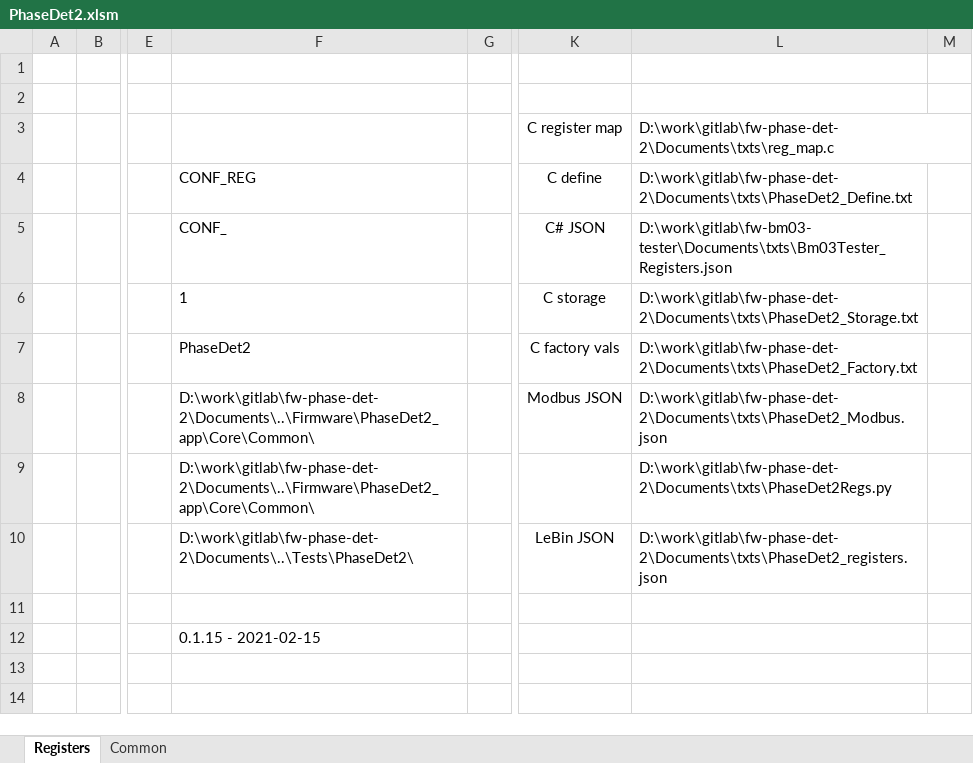
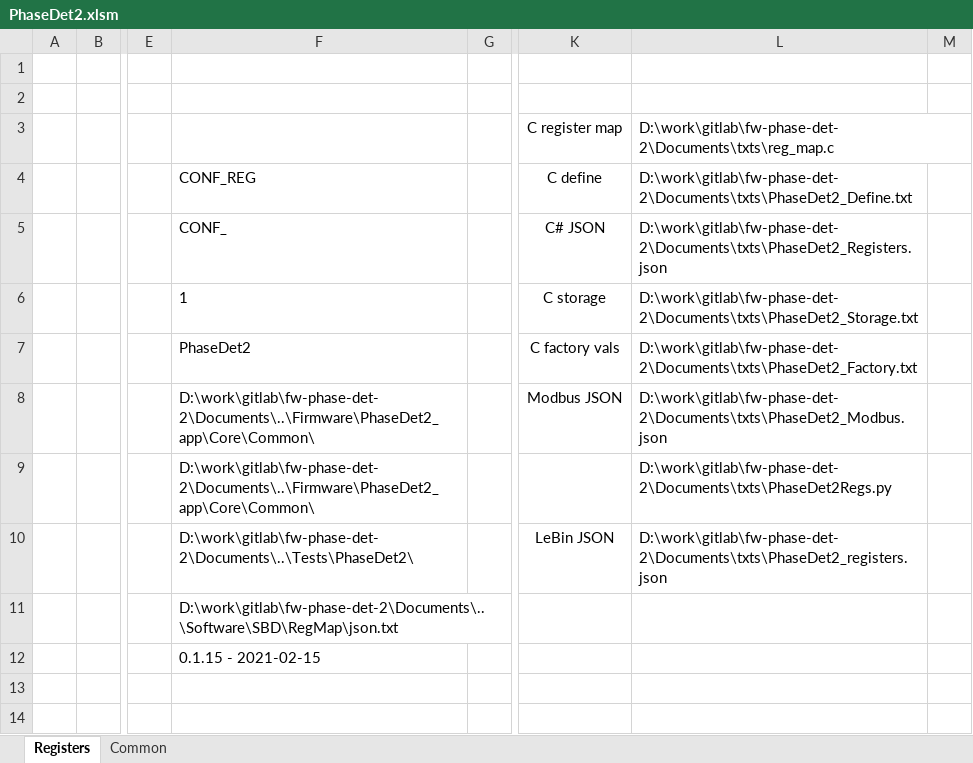
Before and after one commit to LogicElements/fw-phase-det-2, an Excel workbook: Documents/PhaseDet2.xlsm, sheet Registers, drawn as a sheet; only a part is shown, gaps mark what is left out; values as stored, in another font and other column widths than the file's, no borders; charts and pictures not drawn; the diff names each change by its address in the sheet, - before the commit and + after, or states it on an @@ line.

```diff
--- a/Documents/PhaseDet2.xlsm (sheet Registers)
+++ b/Documents/PhaseDet2.xlsm (sheet Registers)
-L5: D:\work\gitlab\fw-bm03-tester\Documents\txts\Bm03Tester_Registers.json
+L5: D:\work\gitlab\fw-phase-det-2\Documents\txts\PhaseDet2_Registers.json
-F11: (empty)
+F11: D:\work\gitlab\fw-phase-det-2\Documents\..\Software\SBD\RegMap\json.txt
```
Also changed, not shown: charts or pictures, 32 other files.
